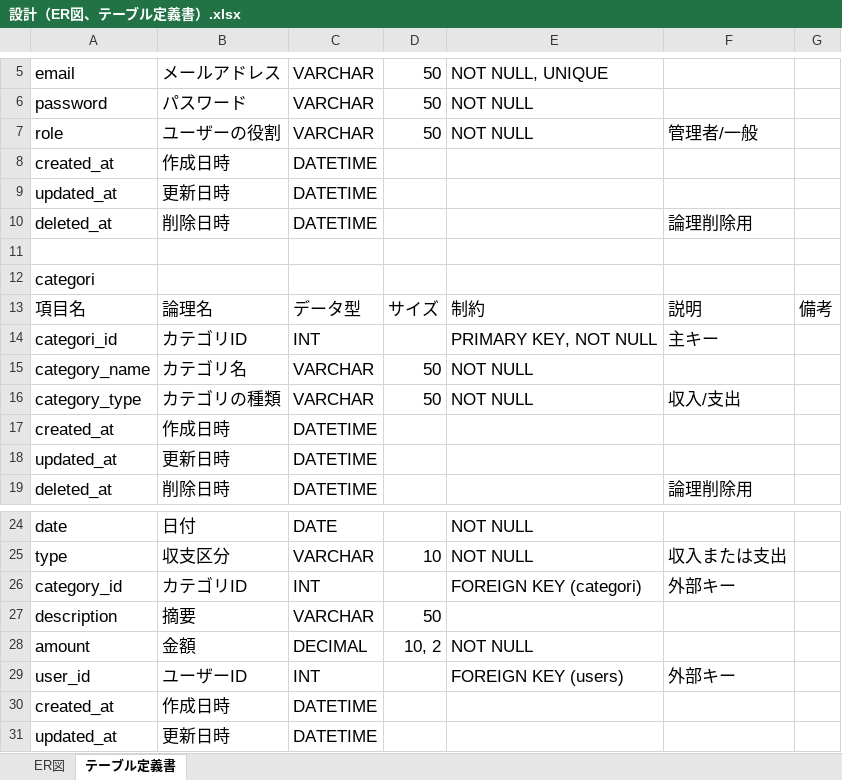
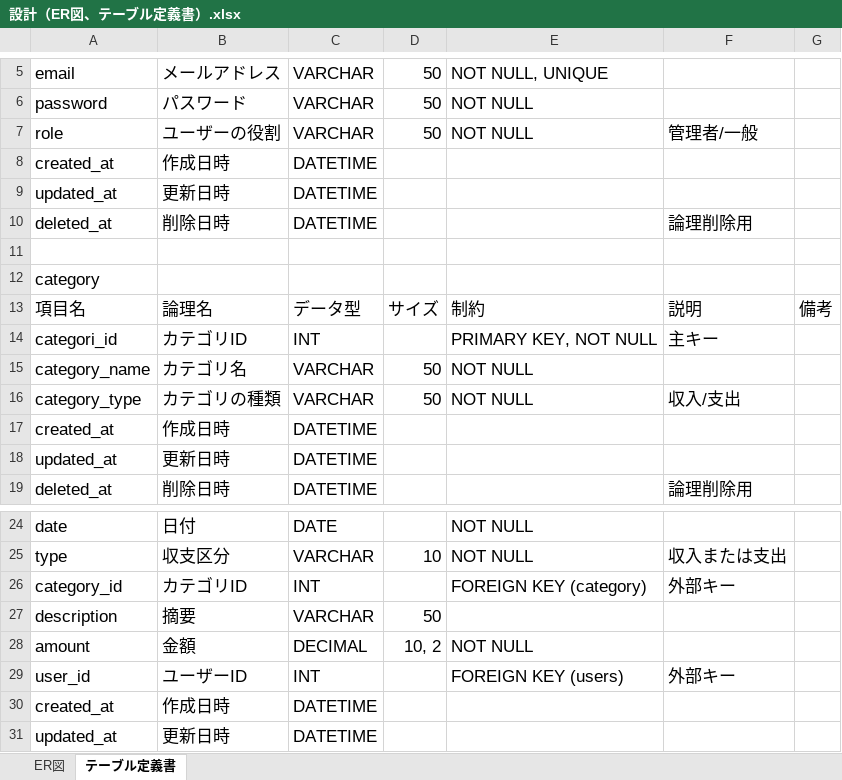
Before and after one commit to rina-tazoe/rina-tazoe-educure-app, an Excel workbook: 設計（ER図、テーブル定義書）.xlsx, sheet テーブル定義書, drawn as a sheet; only a part is shown, gaps mark what is left out; values as stored, in another font and other column widths than the file's, no borders; the diff names each change by its address in the sheet, - before the commit and + after, or states it on an @@ line.

Commit message:
Add files via upload

```diff
--- a/設計（ER図、テーブル定義書）.xlsx (sheet テーブル定義書)
+++ b/設計（ER図、テーブル定義書）.xlsx (sheet テーブル定義書)
-A12: categori
+A12: category
-E26: FOREIGN KEY (categori)
+E26: FOREIGN KEY (category)
```
